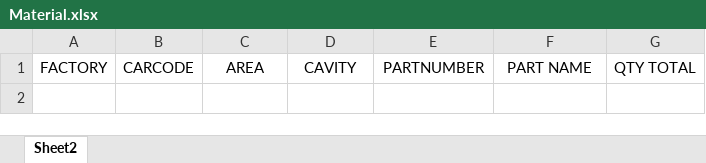
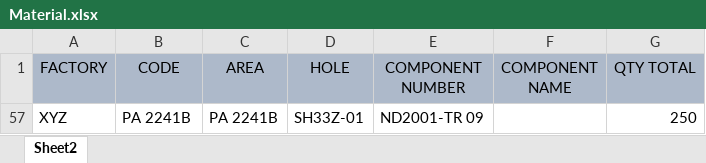
Before and after one commit to Lohliaa/final_chapter, an Excel workbook: public/assets/template/Material.xlsx, sheet Sheet2, drawn as a sheet; values as stored, in another font and other column widths than the file's, no borders; the diff names each change by its address in the sheet, - before the commit and + after, or states it on an @@ line.

```diff
--- a/public/assets/template/Material.xlsx (sheet Sheet2)
+++ b/public/assets/template/Material.xlsx (sheet Sheet2)
-A1:G1 fill: none
+A1:G1 fill: #ADB9CA
-B1: CARCODE
+B1: CODE
-D1: CAVITY
+D1: HOLE
-E1: PARTNUMBER
+E1: COMPONENT NUMBER
-F1: PART NAME
+F1: COMPONENT NAME
+row 57: XYZ | PA 2241B | PA 2241B | SH33Z-01 | ND2001-TR 09 |  | 250
```
Also changed, not shown: hidden cells, public/assets/template/Database Konversi.xlsx, 22 other files.
